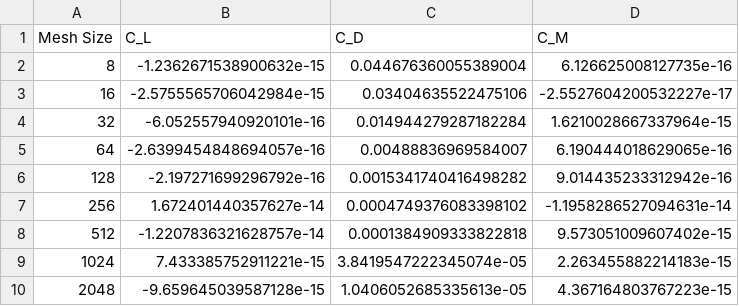
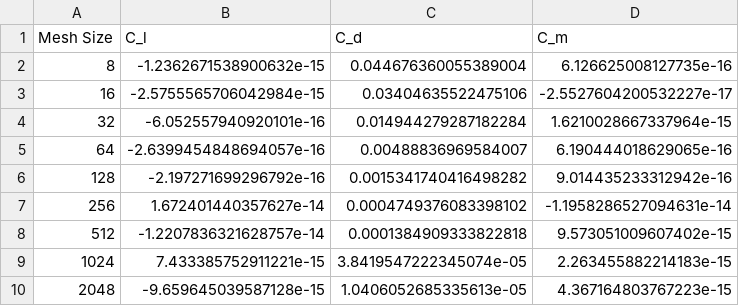
Before and after one commit to NhanT2002/MEC6602E_2025, a CSV file: HW2/post/results_M05_A0.csv, drawn as a sheet.

```diff
--- a/HW2/post/results_M05_A0.csv
+++ b/HW2/post/results_M05_A0.csv
@@ -1,2 +1,2 @@
-Mesh Size,C_L,C_D,C_M
+Mesh Size,C_l,C_d,C_m
 8,-1.2362671538900632e-15,0.044676360055389004,6.126625008127735e-16
```
Also changed, not shown: HW2/post/results_M05_A125.csv, HW2/post/results_M08_A0.csv, 5 other files.
